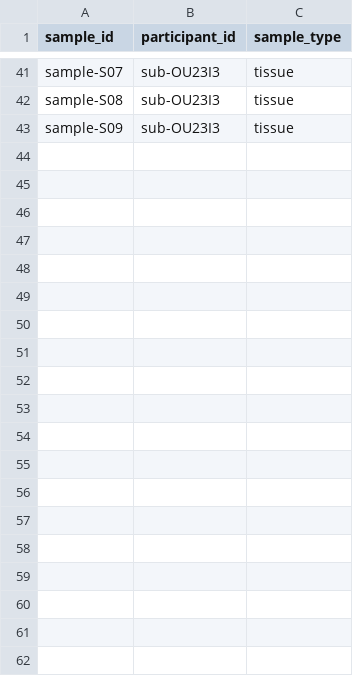
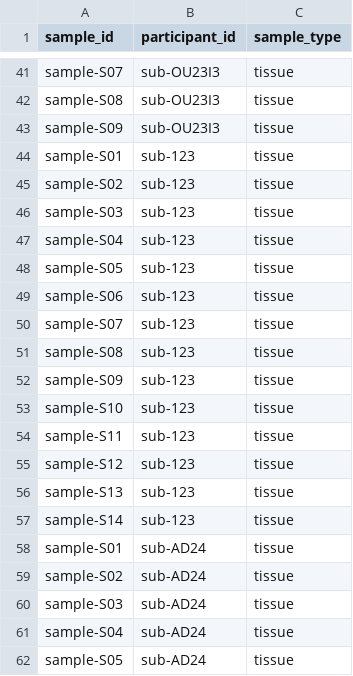
Before and after one commit to dandisets/001514, a TSV file: samples.tsv, drawn as a sheet; only a part is shown, gaps mark what is left out; the diff covers the shown part only; the diff names each change by its address in the sheet, - before the commit and + after, or states it on an @@ line.

```diff
--- a/samples.tsv
+++ b/samples.tsv
+row 44: sample-S01 | sub-123 | tissue
+row 45: sample-S02 | sub-123 | tissue
+row 46: sample-S03 | sub-123 | tissue
+row 47: sample-S04 | sub-123 | tissue
+row 48: sample-S05 | sub-123 | tissue
+row 49: sample-S06 | sub-123 | tissue
+row 50: sample-S07 | sub-123 | tissue
+row 51: sample-S08 | sub-123 | tissue
+row 52: sample-S09 | sub-123 | tissue
+row 53: sample-S10 | sub-123 | tissue
+row 54: sample-S11 | sub-123 | tissue
+row 55: sample-S12 | sub-123 | tissue
+row 56: sample-S13 | sub-123 | tissue
+row 57: sample-S14 | sub-123 | tissue
+row 58: sample-S01 | sub-AD24 | tissue
+row 59: sample-S02 | sub-AD24 | tissue
+row 60: sample-S03 | sub-AD24 | tissue
+row 61: sample-S04 | sub-AD24 | tissue
+row 62: sample-S05 | sub-AD24 | tissue
```
Also changed, not shown: 34 added rows elsewhere in this file, 3 other files.
